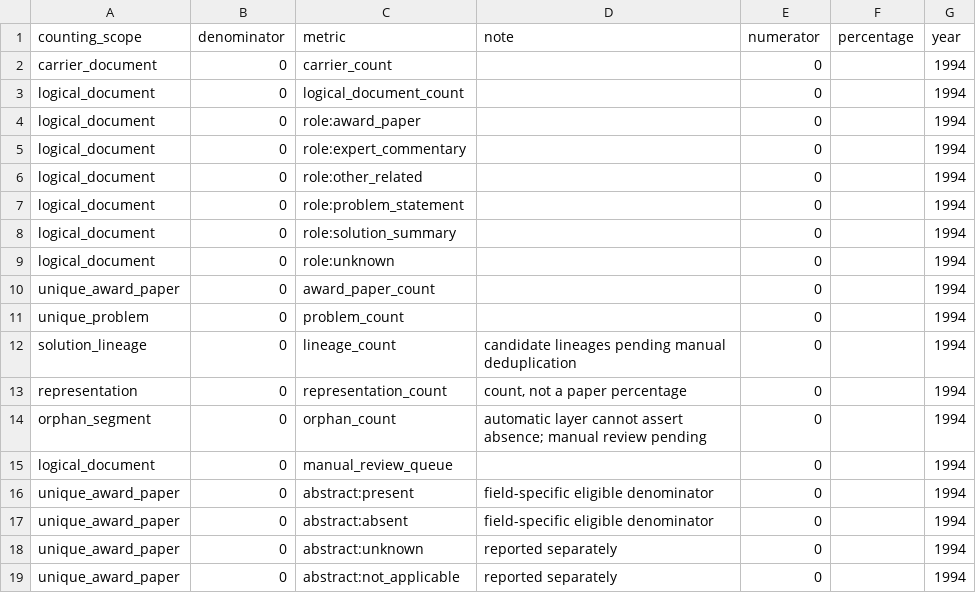
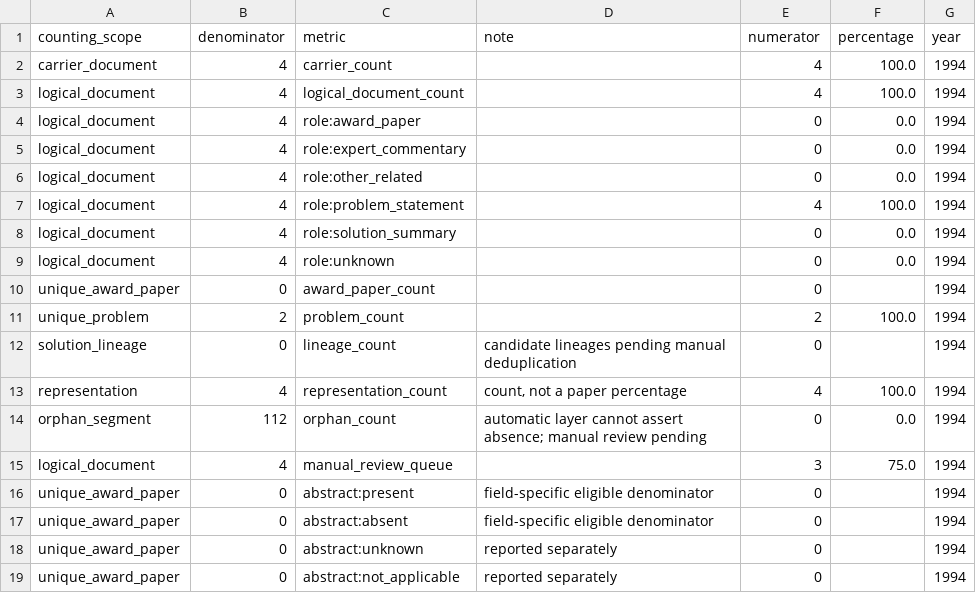
Before and after one commit to Xiaocold-B216/cumcm-modeling-Award-Collection, a CSV file: analysis-index/06_statistics/yearly/1994_statistics.csv, drawn as a sheet; only a part is shown.

```diff
--- a/analysis-index/06_statistics/yearly/1994_statistics.csv
+++ b/analysis-index/06_statistics/yearly/1994_statistics.csv
@@ -1,16 +1,16 @@
 counting_scope,denominator,metric,note,numerator,percentage,year
-carrier_document,0,carrier_count,,0,,1994
-logical_document,0,logical_document_count,,0,,1994
-logical_document,0,role:award_paper,,0,,1994
-logical_document,0,role:expert_commentary,,0,,1994
-logical_document,0,role:other_related,,0,,1994
-logical_document,0,role:problem_statement,,0,,1994
-logical_document,0,role:solution_summary,,0,,1994
-logical_document,0,role:unknown,,0,,1994
+carrier_document,4,carrier_count,,4,100.0,1994
+logical_document,4,logical_document_count,,4,100.0,1994
+logical_document,4,role:award_paper,,0,0.0,1994
+logical_document,4,role:expert_commentary,,0,0.0,1994
+logical_document,4,role:other_related,,0,0.0,1994
+logical_document,4,role:problem_statement,,4,100.0,1994
+logical_document,4,role:solution_summary,,0,0.0,1994
+logical_document,4,role:unknown,,0,0.0,1994
 unique_award_paper,0,award_paper_count,,0,,1994
-unique_problem,0,problem_count,,0,,1994
+unique_problem,2,problem_count,,2,100.0,1994
 solution_lineage,0,lineage_count,candidate lineages pending manual deduplication,0,,1994
-representation,0,representation_count,"count, not a paper percentage",0,,1994
-orphan_segment,0,orphan_count,automatic layer cannot assert absence; manual review pending,0,,1994
-logical_document,0,manual_review_queue,,0,,1994
+representation,4,representation_count,"count, not a paper percentage",4,100.0,1994
+orphan_segment,112,orphan_count,automatic layer cannot assert absence; manual review pending,0,0.0,1994
+logical_document,4,manual_review_queue,,3,75.0,1994
 unique_award_paper,0,abstract:present,field-specific eligible denominator,0,,1994
```
Also changed, not shown: 34 other files.
